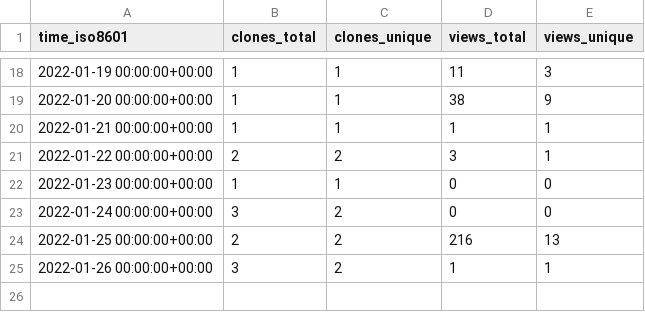
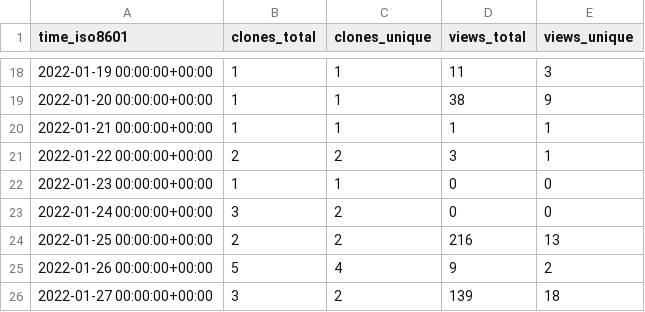
Before and after one commit to chjch/LAA6656, a CSV file: chjch/LAA6656/ghrs-data/views_clones_aggregate.csv, drawn as a sheet; only a part is shown, gaps mark what is left out.

```diff
--- a/chjch/LAA6656/ghrs-data/views_clones_aggregate.csv
+++ b/chjch/LAA6656/ghrs-data/views_clones_aggregate.csv
@@ -24,2 +24,3 @@ time_iso8601,clones_total,clones_unique,views_total,views_unique
 2022-01-25 00:00:00+00:00,2,2,216,13
-2022-01-26 00:00:00+00:00,3,2,1,1
+2022-01-26 00:00:00+00:00,5,4,9,2
+2022-01-27 00:00:00+00:00,3,2,139,18
```
Also changed, not shown: 1 other file.
